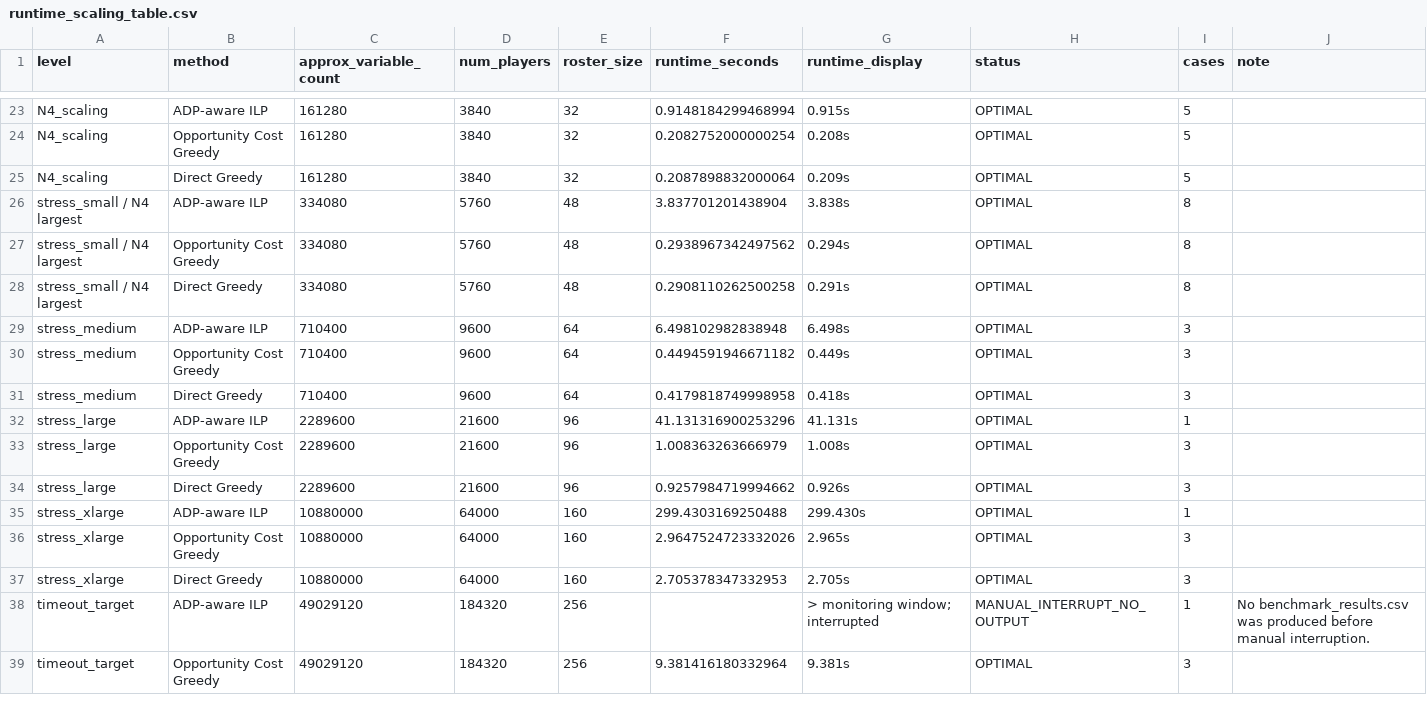
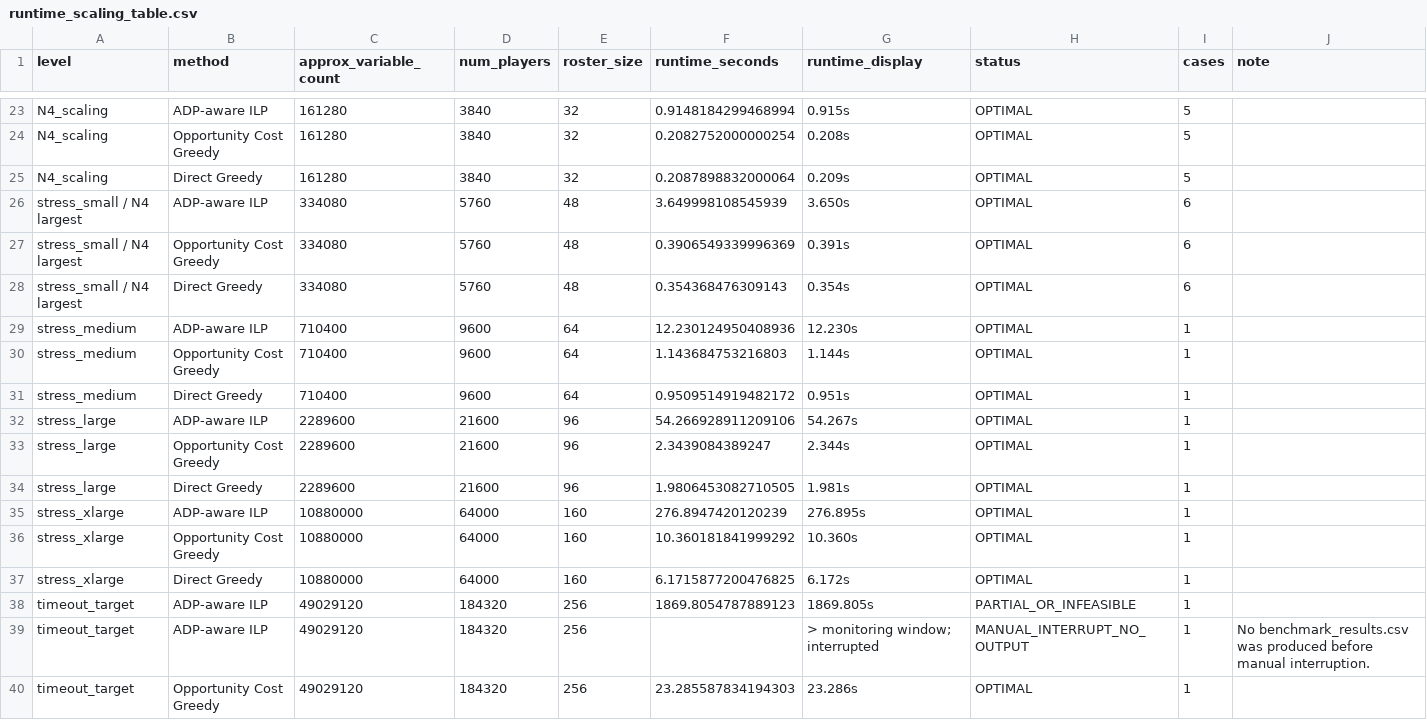
Before and after one commit to 089487/OR_Final_Project, a CSV file: experiments/synthetic/scaling_summary/runtime_scaling_table.csv, drawn as a sheet; only a part is shown, gaps mark what is left out; the diff covers the shown part only.

```diff
--- a/experiments/synthetic/scaling_summary/runtime_scaling_table.csv
+++ b/experiments/synthetic/scaling_summary/runtime_scaling_table.csv
@@ -25,15 +25,16 @@ N4_scaling,Opportunity Cost Greedy,161280,3840,32,0.2082752000000254,0.208s,OPTI
 N4_scaling,Direct Greedy,161280,3840,32,0.2087898832000064,0.209s,OPTIMAL,5,
-stress_small / N4 largest,ADP-aware ILP,334080,5760,48,3.837701201438904,3.838s,OPTIMAL,8,
-stress_small / N4 largest,Opportunity Cost Greedy,334080,5760,48,0.2938967342497562,0.294s,OPTIMAL,8,
-stress_small / N4 largest,Direct Greedy,334080,5760,48,0.2908110262500258,0.291s,OPTIMAL,8,
-stress_medium,ADP-aware ILP,710400,9600,64,6.498102982838948,6.498s,OPTIMAL,3,
-stress_medium,Opportunity Cost Greedy,710400,9600,64,0.4494591946671182,0.449s,OPTIMAL,3,
-stress_medium,Direct Greedy,710400,9600,64,0.4179818749998958,0.418s,OPTIMAL,3,
-stress_large,ADP-aware ILP,2289600,21600,96,41.131316900253296,41.131s,OPTIMAL,1,
-stress_large,Opportunity Cost Greedy,2289600,21600,96,1.008363263666979,1.008s,OPTIMAL,3,
-stress_large,Direct Greedy,2289600,21600,96,0.9257984719994662,0.926s,OPTIMAL,3,
-stress_xlarge,ADP-aware ILP,10880000,64000,160,299.4303169250488,299.430s,OPTIMAL,1,
-stress_xlarge,Opportunity Cost Greedy,10880000,64000,160,2.9647524723332026,2.965s,OPTIMAL,3,
-stress_xlarge,Direct Greedy,10880000,64000,160,2.705378347332953,2.705s,OPTIMAL,3,
+stress_small / N4 largest,ADP-aware ILP,334080,5760,48,3.649998108545939,3.650s,OPTIMAL,6,
+stress_small / N4 largest,Opportunity Cost Greedy,334080,5760,48,0.3906549339996369,0.391s,OPTIMAL,6,
+stress_small / N4 largest,Direct Greedy,334080,5760,48,0.354368476309143,0.354s,OPTIMAL,6,
+stress_medium,ADP-aware ILP,710400,9600,64,12.230124950408936,12.230s,OPTIMAL,1,
+stress_medium,Opportunity Cost Greedy,710400,9600,64,1.143684753216803,1.144s,OPTIMAL,1,
+stress_medium,Direct Greedy,710400,9600,64,0.9509514919482172,0.951s,OPTIMAL,1,
+stress_large,ADP-aware ILP,2289600,21600,96,54.266928911209106,54.267s,OPTIMAL,1,
+stress_large,Opportunity Cost Greedy,2289600,21600,96,2.3439084389247,2.344s,OPTIMAL,1,
+stress_large,Direct Greedy,2289600,21600,96,1.9806453082710505,1.981s,OPTIMAL,1,
+stress_xlarge,ADP-aware ILP,10880000,64000,160,276.8947420120239,276.895s,OPTIMAL,1,
+stress_xlarge,Opportunity Cost Greedy,10880000,64000,160,10.360181841999292,10.360s,OPTIMAL,1,
+stress_xlarge,Direct Greedy,10880000,64000,160,6.1715877200476825,6.172s,OPTIMAL,1,
+timeout_target,ADP-aware ILP,49029120,184320,256,1869.8054787889123,1869.805s,PARTIAL_OR_INFEASIBLE,1,
 timeout_target,ADP-aware ILP,49029120,184320,256,,> monitoring window; interrupted,MANUAL_INTERRUPT_NO_OUTPUT,1,No benchmark_results.csv was produced before manual interruption.
-timeout_target,Opportunity Cost Greedy,49029120,184320,256,9.381416180332964,9.381s,OPTIMAL,3,
+timeout_target,Opportunity Cost Greedy,49029120,184320,256,23.285587834194303,23.286s,OPTIMAL,1,
```
Also changed, not shown: 3 edited cells elsewhere in this file, experiments/synthetic/scaling_summary/scaling_summary_by_method_size.csv, 28 other files.
